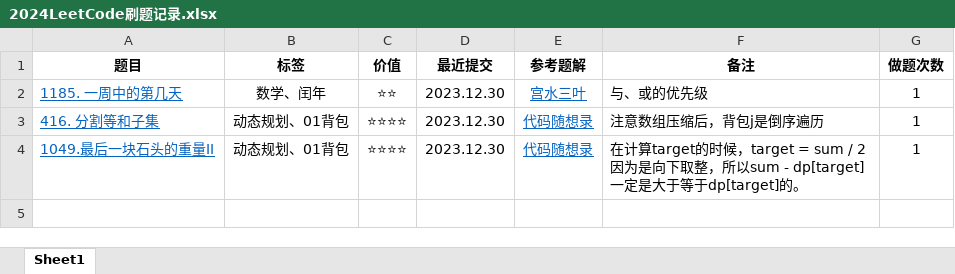
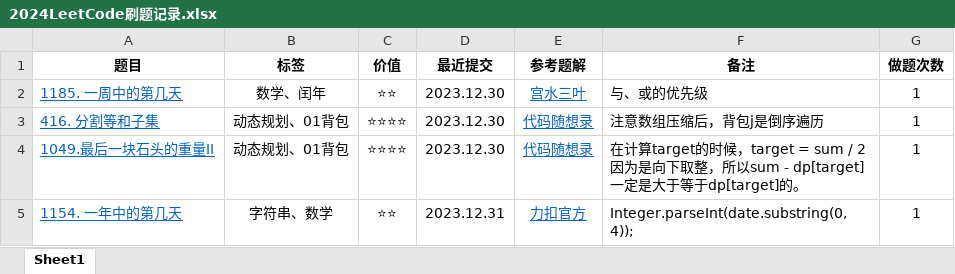
Before and after one commit to curforever/LeetCode, an Excel workbook: 2024LeetCode刷题记录.xlsx, sheet Sheet1, drawn as a sheet; values as stored, in another font and other column widths than the file's, no borders; table styles not drawn; the diff names each change by its address in the sheet, - before the commit and + after, or states it on an @@ line.

Commit message:
2023.12.31每日一题

```diff
--- a/2024LeetCode刷题记录.xlsx (sheet Sheet1)
+++ b/2024LeetCode刷题记录.xlsx (sheet Sheet1)
+row 5: 1154. 一年中的第几天 | 字符串、数学 | ⭐⭐ | 2023.12.31 | 力扣官方 | Integer.parseInt(date.substring(0, 4)); | 1
```
